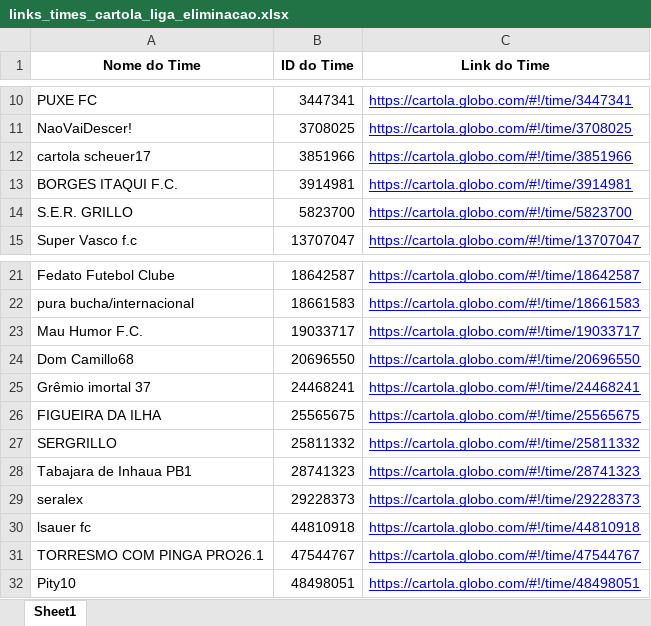
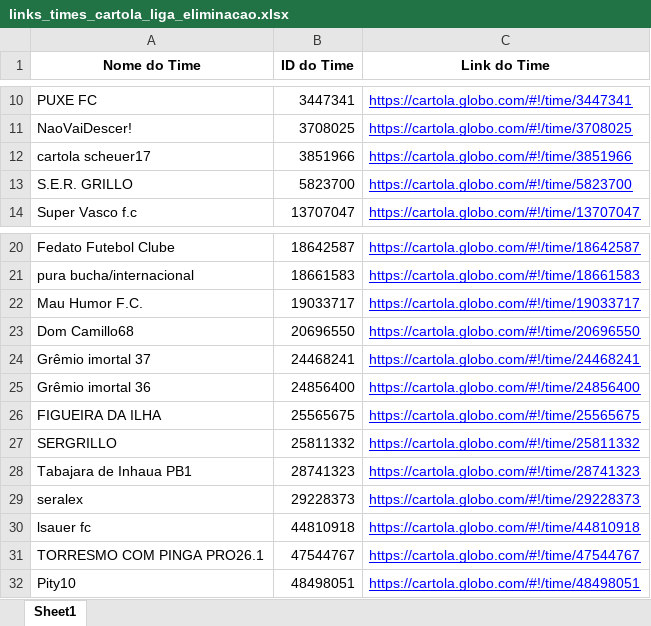
Before and after one commit to FernandoBC23/cartola_2026, an Excel workbook: liga_eliminacao/datasets_liga_eliminacao/links_times_cartola_liga_eliminacao.xlsx, sheet Sheet1, drawn as a sheet; only a part is shown, gaps mark what is left out; values as stored, in another font and other column widths than the file's, no borders; removed rows and columns are numbered as before the commit, all else as after; the diff names each change by its address in the sheet, - before the commit and + after, or states it on an @@ line.

```diff
--- a/liga_eliminacao/datasets_liga_eliminacao/links_times_cartola_liga_eliminacao.xlsx (sheet Sheet1)
+++ b/liga_eliminacao/datasets_liga_eliminacao/links_times_cartola_liga_eliminacao.xlsx (sheet Sheet1)
-row 13: BORGES ITAQUI F.C. | 3914981 | https://cartola.globo.com/#!/time/3914981
+row 25: Grêmio imortal 36 | 24856400 | https://cartola.globo.com/#!/time/24856400
```
Also changed, not shown: liga_eliminacao/datasets_liga_eliminacao/Pontuacoes_Por_Rodada_Liga_Eliminacao.xlsx, 2 other files.
